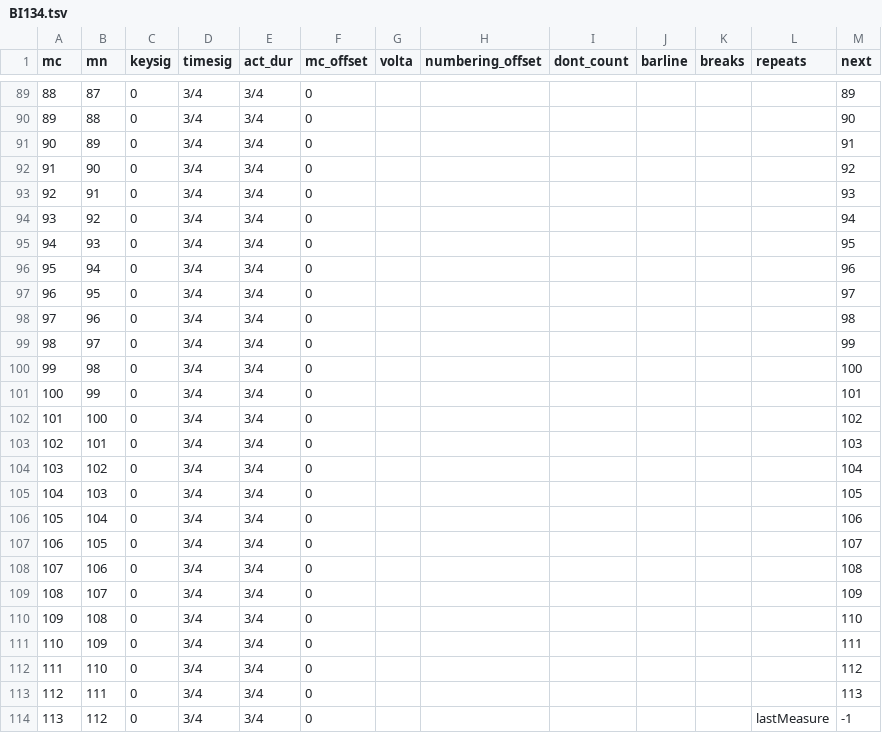
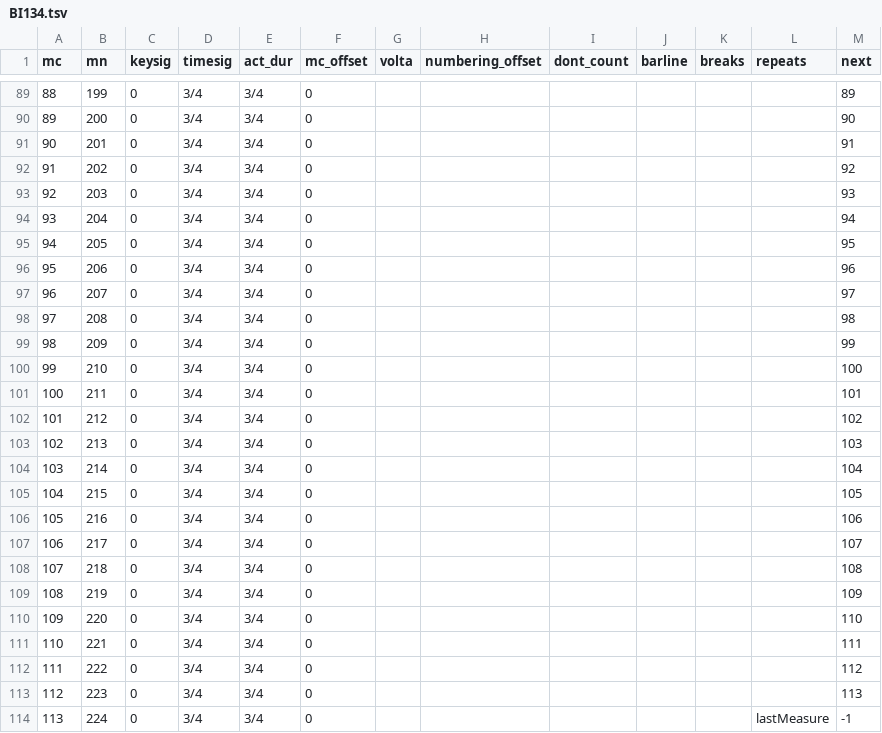
Before and after one commit to DCMLab/chopin_mazurkas, a TSV file: measures/BI134.tsv, drawn as a sheet; only a part is shown, gaps mark what is left out; the diff covers the shown part only.

```diff
--- a/measures/BI134.tsv
+++ b/measures/BI134.tsv
@@ -89,26 +89,26 @@ mc	mn	keysig	timesig	act_dur	mc_offset	volta	numbering_offset	dont_count	barline
-88	87	0	3/4	3/4	0							89
-89	88	0	3/4	3/4	0							90
-90	89	0	3/4	3/4	0							91
-91	90	0	3/4	3/4	0							92
-92	91	0	3/4	3/4	0							93
-93	92	0	3/4	3/4	0							94
-94	93	0	3/4	3/4	0							95
-95	94	0	3/4	3/4	0							96
-96	95	0	3/4	3/4	0							97
-97	96	0	3/4	3/4	0							98
-98	97	0	3/4	3/4	0							99
-99	98	0	3/4	3/4	0							100
-100	99	0	3/4	3/4	0							101
-101	100	0	3/4	3/4	0							102
-102	101	0	3/4	3/4	0							103
-103	102	0	3/4	3/4	0							104
-104	103	0	3/4	3/4	0							105
-105	104	0	3/4	3/4	0							106
-106	105	0	3/4	3/4	0							107
-107	106	0	3/4	3/4	0							108
-108	107	0	3/4	3/4	0							109
-109	108	0	3/4	3/4	0							110
-110	109	0	3/4	3/4	0							111
-111	110	0	3/4	3/4	0							112
-112	111	0	3/4	3/4	0							113
-113	112	0	3/4	3/4	0						lastMeasure	-1
+88	199	0	3/4	3/4	0							89
+89	200	0	3/4	3/4	0							90
+90	201	0	3/4	3/4	0							91
+91	202	0	3/4	3/4	0							92
+92	203	0	3/4	3/4	0							93
+93	204	0	3/4	3/4	0							94
+94	205	0	3/4	3/4	0							95
+95	206	0	3/4	3/4	0							96
+96	207	0	3/4	3/4	0							97
+97	208	0	3/4	3/4	0							98
+98	209	0	3/4	3/4	0							99
+99	210	0	3/4	3/4	0							100
+100	211	0	3/4	3/4	0							101
+101	212	0	3/4	3/4	0							102
+102	213	0	3/4	3/4	0							103
+103	214	0	3/4	3/4	0							104
+104	215	0	3/4	3/4	0							105
+105	216	0	3/4	3/4	0							106
+106	217	0	3/4	3/4	0							107
+107	218	0	3/4	3/4	0							108
+108	219	0	3/4	3/4	0							109
+109	220	0	3/4	3/4	0							110
+110	221	0	3/4	3/4	0							111
+111	222	0	3/4	3/4	0							112
+112	223	0	3/4	3/4	0							113
+113	224	0	3/4	3/4	0						lastMeasure	-1
```
Also changed, not shown: 56 edited cells elsewhere in this file, harmonies/BI134.tsv, metadata.tsv, 2 other files.
